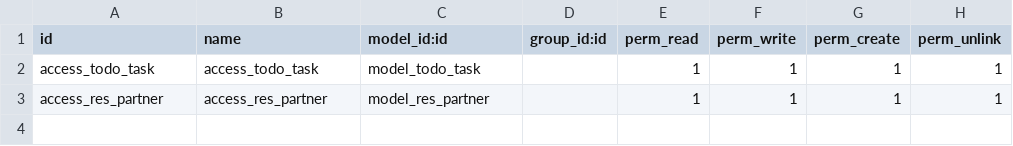
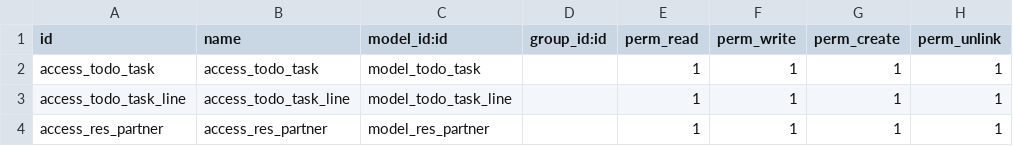
Before and after one commit to MoatazSobhy/odoo17, a CSV file: odoo/custom_addons/todo_management/security/ir.model.access.csv, drawn as a sheet; the diff names each change by its address in the sheet, - before the commit and + after, or states it on an @@ line.

Commit message:
solve task 2 'enhance todo app'

```diff
--- a/odoo/custom_addons/todo_management/security/ir.model.access.csv
+++ b/odoo/custom_addons/todo_management/security/ir.model.access.csv
+row 3: access_todo_task_line | access_todo_task_line | model_todo_task_line |  | 1 | 1 | 1 | 1
```
Also changed, not shown: 9 other files.
